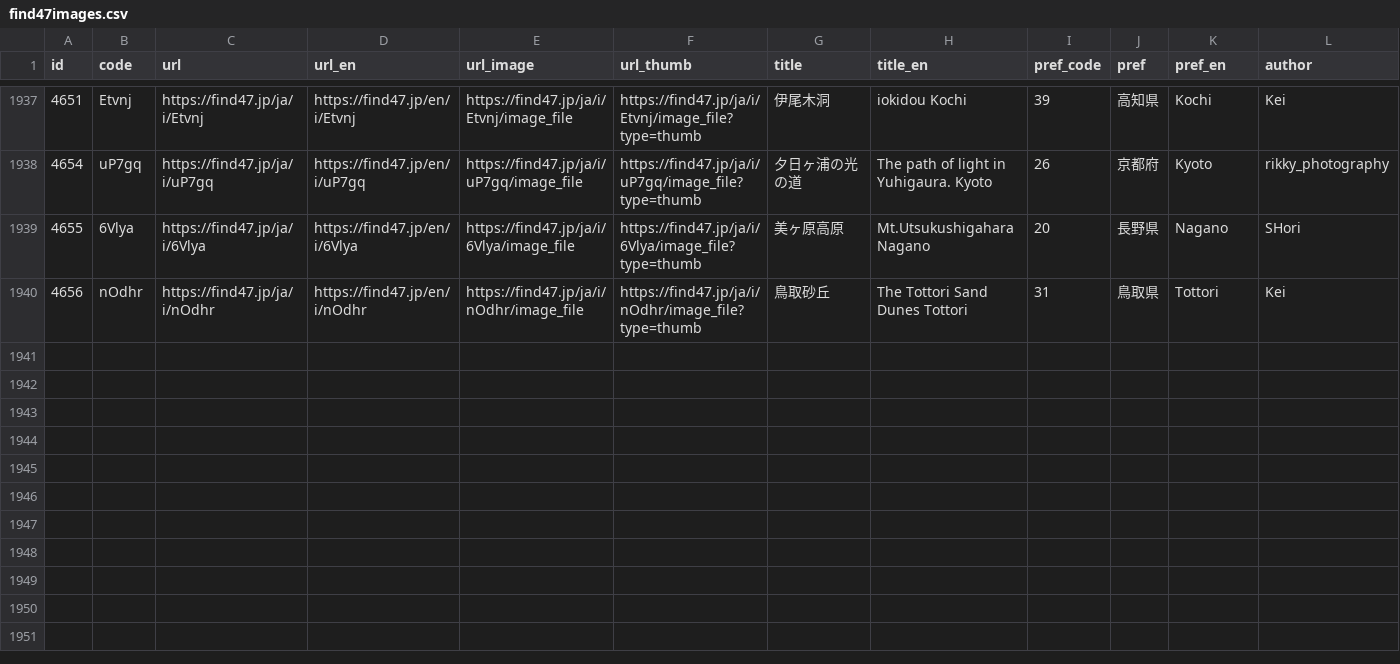
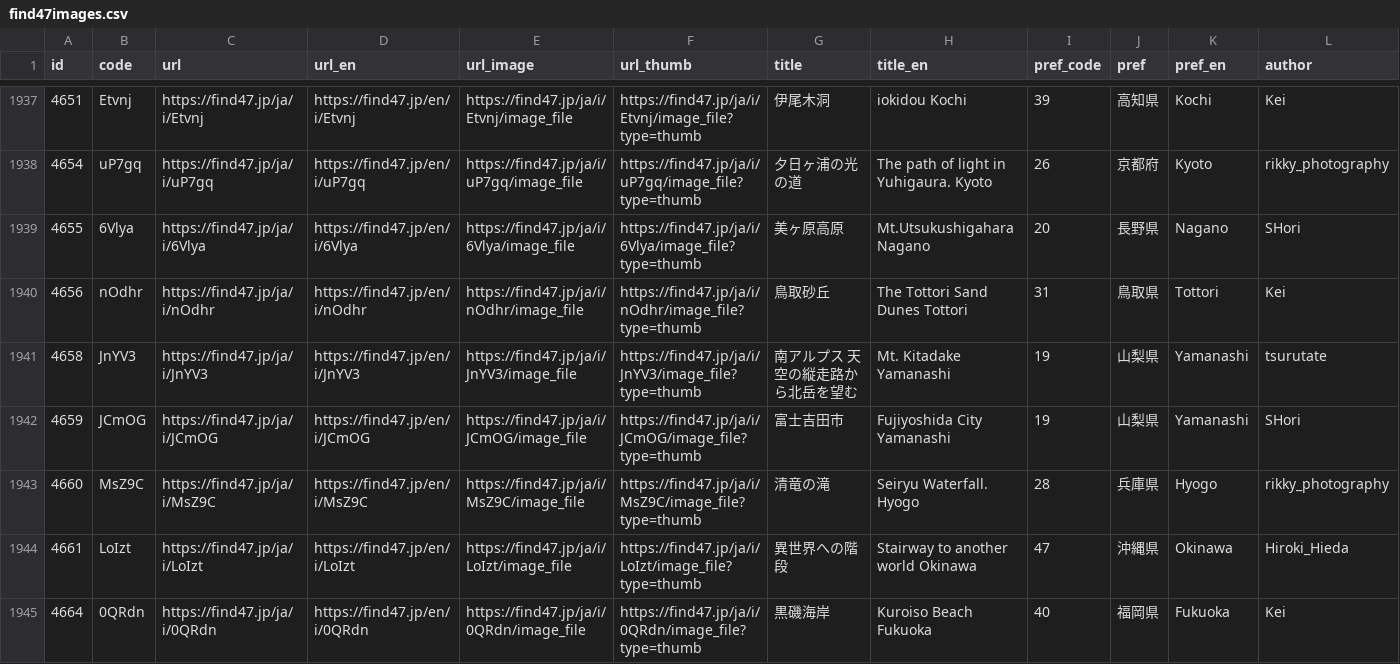
Before and after one commit to code4fukui/find47, a CSV file: find47images.csv, drawn as a sheet; only a part is shown, gaps mark what is left out; rows hold the shown columns only; the diff names each change by its address in the sheet, - before the commit and + after, or states it on an @@ line.

Commit message:
update data

```diff
--- a/find47images.csv
+++ b/find47images.csv
+row 1941: 4658 | JnYV3 | https://find47.jp/ja/i/JnYV3 | https://find47.jp/en/i/JnYV3 | https://find47.jp/ja/i/JnYV3/image_file | https://find47.jp/ja/i/JnYV3/image_file?type=thumb | 南アルプス 天空の縦走路から北岳を望む | Mt. Kitadake Yamanashi | 19 | 山梨県 | Yamanashi | tsurutate
+row 1942: 4659 | JCmOG | https://find47.jp/ja/i/JCmOG | https://find47.jp/en/i/JCmOG | https://find47.jp/ja/i/JCmOG/image_file | https://find47.jp/ja/i/JCmOG/image_file?type=thumb | 富士吉田市 | Fujiyoshida City Yamanashi | 19 | 山梨県 | Yamanashi | SHori
+row 1943: 4660 | MsZ9C | https://find47.jp/ja/i/MsZ9C | https://find47.jp/en/i/MsZ9C | https://find47.jp/ja/i/MsZ9C/image_file | https://find47.jp/ja/i/MsZ9C/image_file?type=thumb | 清竜の滝 | Seiryu Waterfall. Hyogo | 28 | 兵庫県 | Hyogo | rikky_photography
+row 1944: 4661 | LoIzt | https://find47.jp/ja/i/LoIzt | https://find47.jp/en/i/LoIzt | https://find47.jp/ja/i/LoIzt/image_file | https://find47.jp/ja/i/LoIzt/image_file?type=thumb | 異世界への階段 | Stairway to another world Okinawa | 47 | 沖縄県 | Okinawa | Hiroki_Hieda
+row 1945: 4664 | 0QRdn | https://find47.jp/ja/i/0QRdn | https://find47.jp/en/i/0QRdn | https://find47.jp/ja/i/0QRdn/image_file | https://find47.jp/ja/i/0QRdn/image_file?type=thumb | 黒磯海岸 | Kuroiso Beach Fukuoka | 40 | 福岡県 | Fukuoka | Kei
```
Also changed, not shown: find47images_c.csv, 18 other files.
